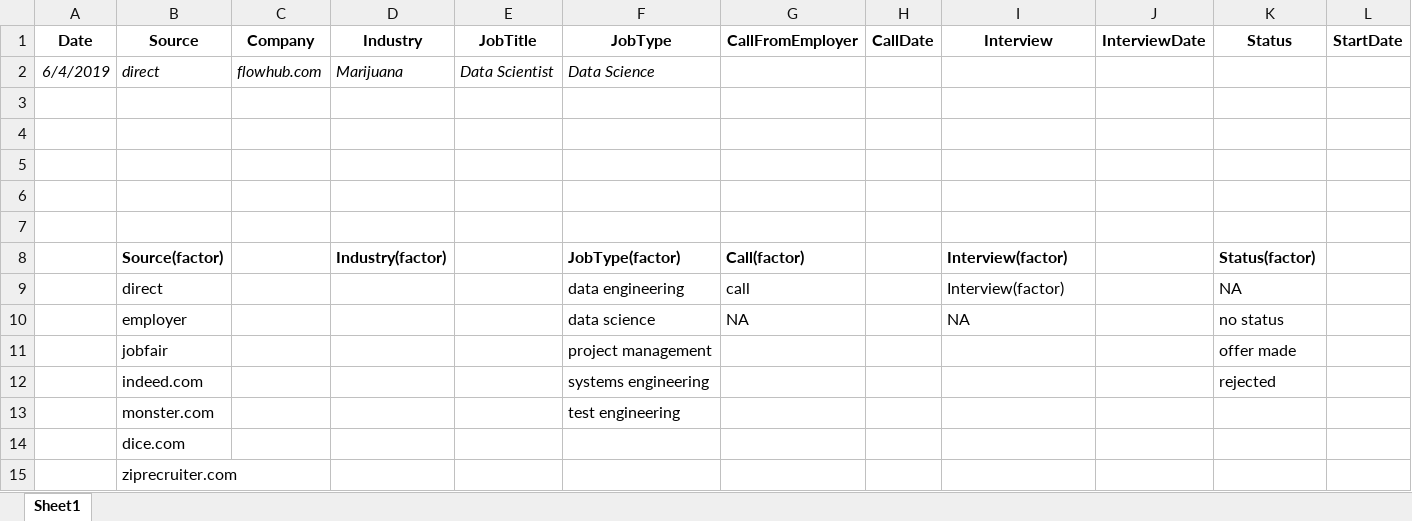
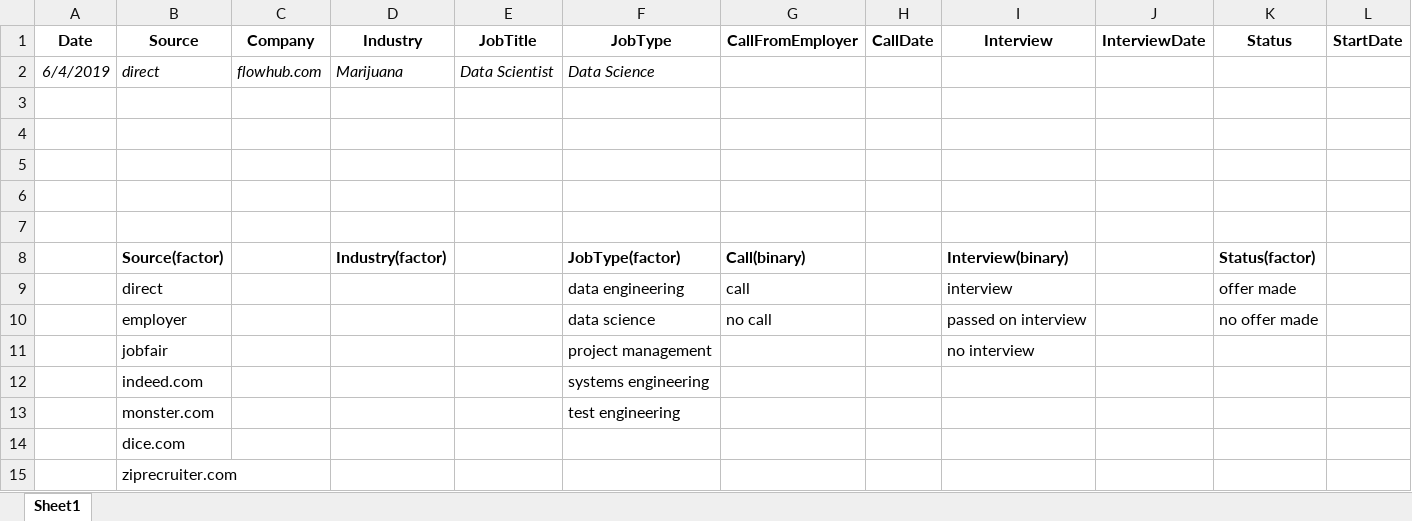
Before and after one commit to davelovesdata/JobHunt2019, an Excel workbook: JobHunt2019.xlsx, sheet Sheet1, drawn as a sheet; values as stored, in another font and other column widths than the file's, no borders; removed rows and columns are numbered as before the commit, all else as after; the diff names each change by its address in the sheet, - before the commit and + after, or states it on an @@ line.

Commit message:
general updates
continued description of dataset. some minor changes made to dataset factor names.

```diff
--- a/JobHunt2019.xlsx (sheet Sheet1)
+++ b/JobHunt2019.xlsx (sheet Sheet1)
-G8 (CallFromEmployer): Call(factor)
+G8 (CallFromEmployer): Call(binary)
-I8 (Interview): Interview(factor)
+I8 (Interview): Interview(binary)
-I9 (Interview): Interview(factor)
+I9 (Interview): interview
-K9 (Status): NA
+K9 (Status): offer made
-row 10:  | employer |  |  |  | data science | NA |  | NA |  | no status
-row 11:  | jobfair |  |  |  | project management |  |  |  |  | offer made
+row 10:  | employer |  |  |  | data science | no call |  | passed on interview |  | no offer made
+row 11:  | jobfair |  |  |  | project management |  |  | no interview
-K12 (Status): rejected
+K12 (Status): (empty)
```
Also changed, not shown: 2 other files.
